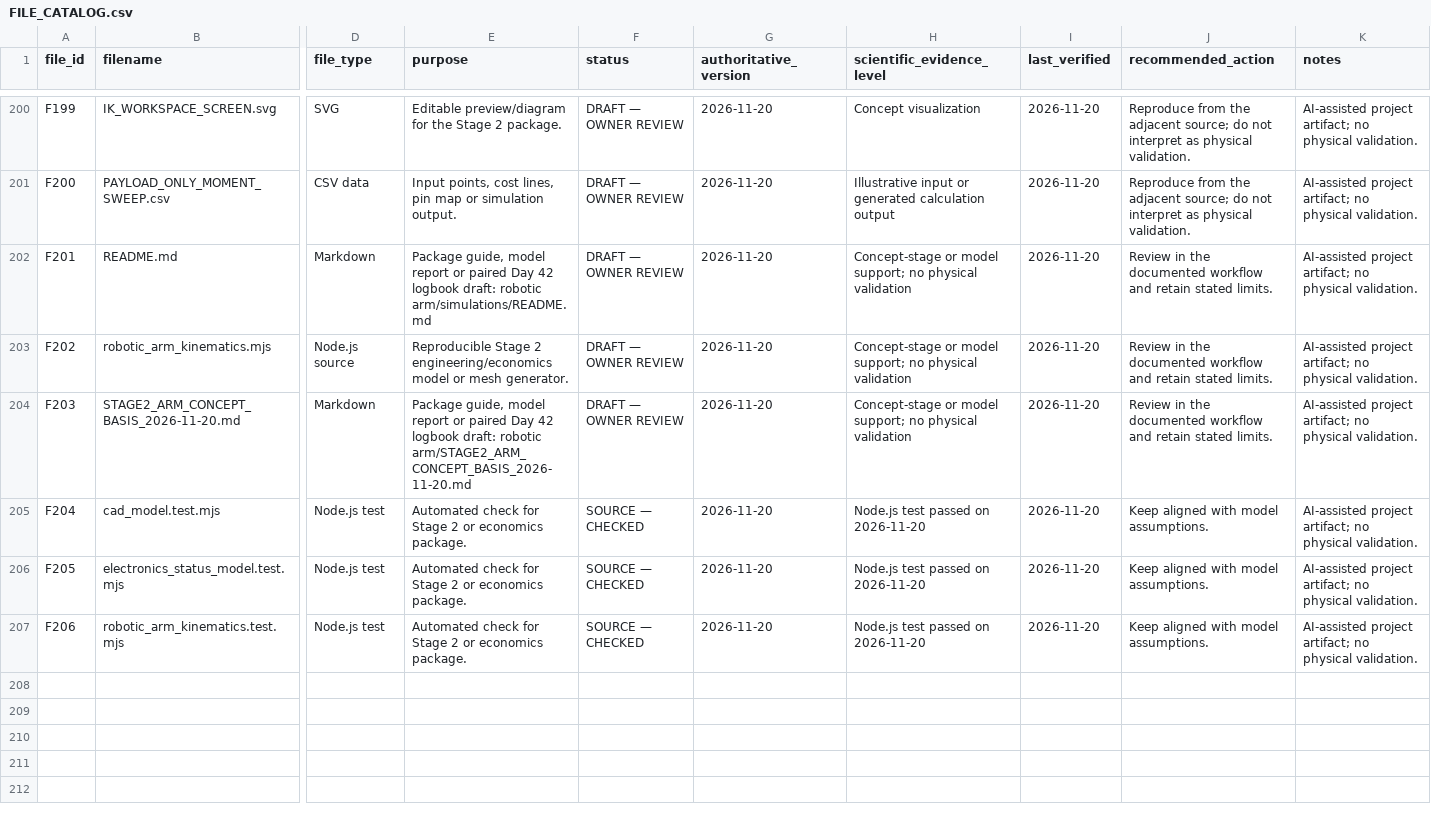
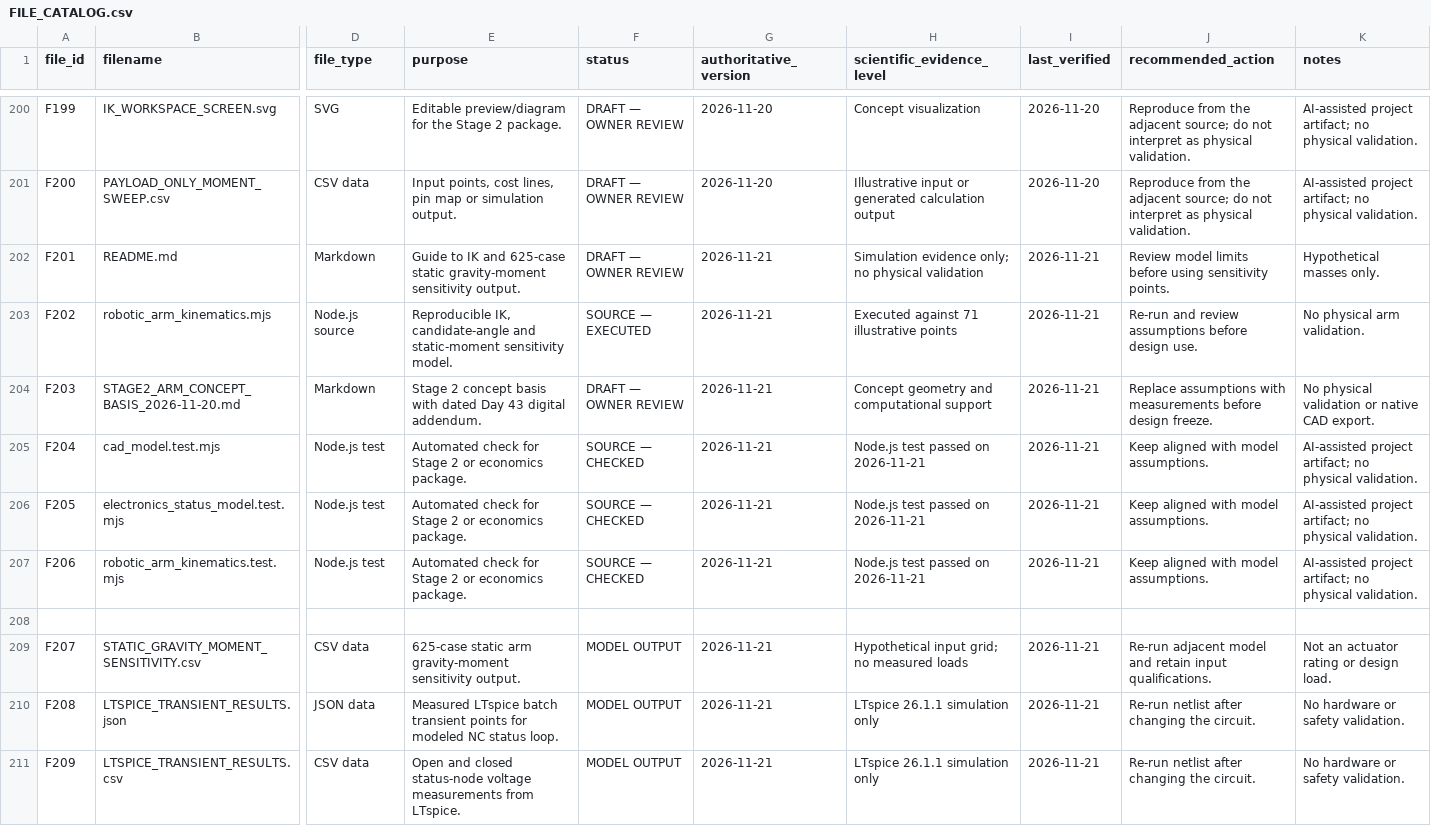
Before and after one commit to icantchooseaname225/agastya-photovoltaic-recovery, a CSV file: 00_Project_Management/FILE_CATALOG.csv, drawn as a sheet; only a part is shown, gaps mark what is left out; rows hold the shown columns only; the diff covers the shown part only; the diff names each change by its address in the sheet, - before the commit and + after, or states it on an @@ line.

Commit message:
Extend Day 43 arm and economics models

```diff
--- a/00_Project_Management/FILE_CATALOG.csv
+++ b/00_Project_Management/FILE_CATALOG.csv
-E202 (purpose): Package guide, model report or paired Day 42 logbook draft: robotic arm/simulations/README.md
+E202 (purpose): Guide to IK and 625-case static gravity-moment sensitivity output.
-G202:G207 (authoritative_version): 2026-11-20
+G202:G207 (authoritative_version): 2026-11-21
-H202 (scientific_evidence_level): Concept-stage or model support; no physical…
+H202 (scientific_evidence_level): Simulation evidence only; no physical…
-I202:I207 (last_verified): 2026-11-20
+I202:I207 (last_verified): 2026-11-21
-J202 (recommended_action): Review in the documented workflow and retain stated limits.
+J202 (recommended_action): Review model limits before using sensitivity points.
-K202 (notes): AI-assisted project artifact; no physical validation.
+K202 (notes): Hypothetical masses only.
-E203 (purpose): Reproducible Stage 2 engineering/economics model or mesh generator.
+E203 (purpose): Reproducible IK, candidate-angle and static-moment sensitivity model.
-F203 (status): DRAFT — OWNER REVIEW
+F203 (status): SOURCE — EXECUTED
-H203 (scientific_evidence_level): Concept-stage or model support; no physical validation
+H203 (scientific_evidence_level): Executed against 71 illustrative points
-J203 (recommended_action): Review in the documented workflow and retain stated limits.
+J203 (recommended_action): Re-run and review assumptions before design use.
-K203 (notes): AI-assisted project artifact; no physical validation.
+K203 (notes): No physical arm validation.
-E204 (purpose): Package guide, model report or paired Day 42 logbook draft: robotic arm/STAGE2_ARM_CONCEPT_BASIS_2026-11-20.md
+E204 (purpose): Stage 2 concept basis with dated Day 43 digital addendum.
-H204 (scientific_evidence_level): Concept-stage or model support; no physical validation
+H204 (scientific_evidence_level): Concept geometry and computational support
-J204 (recommended_action): Review in the documented workflow and retain stated limits.
+J204 (recommended_action): Replace assumptions with measurements before design freeze.
-K204 (notes): AI-assisted project artifact; no physical validation.
+K204 (notes): No physical validation or native CAD export.
-H205:H207 (scientific_evidence_level): Node.js test passed on 2026-11-20
+H205:H207 (scientific_evidence_level): Node.js test passed on 2026-11-21
+row 208: (empty)
+row 209: F207 | STATIC_GRAVITY_MOMENT_SENSITIVITY.csv | CSV data | 625-case static arm gravity-moment sensitivity output. | MODEL OUTPUT | 2026-11-21 | Hypothetical input grid; no measured loads | 2026-11-21 | Re-run adjacent model and retain input qualifications. | Not an actuator rating or design load.
+row 210: F208 | LTSPICE_TRANSIENT_RESULTS.json | JSON data | Measured LTspice batch transient points for modeled NC status loop. | MODEL OUTPUT | 2026-11-21 | LTspice 26.1.1 simulation only | 2026-11-21 | Re-run netlist after changing the circuit. | No hardware or safety validation.
+row 211: F209 | LTSPICE_TRANSIENT_RESULTS.csv | CSV data | Open and closed status-node voltage measurements from LTspice. | MODEL OUTPUT | 2026-11-21 | LTspice 26.1.1 simulation only | 2026-11-21 | Re-run netlist after changing the circuit. | No hardware or safety validation.
```
Also changed, not shown: 9 added rows and 36 edited cells elsewhere in this file, 34 other files.
